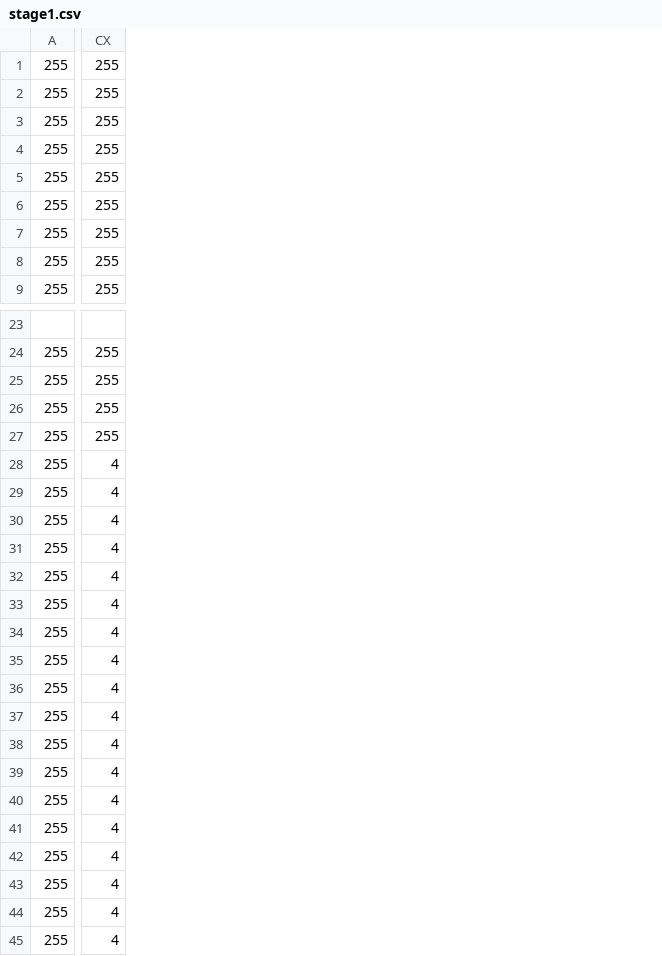
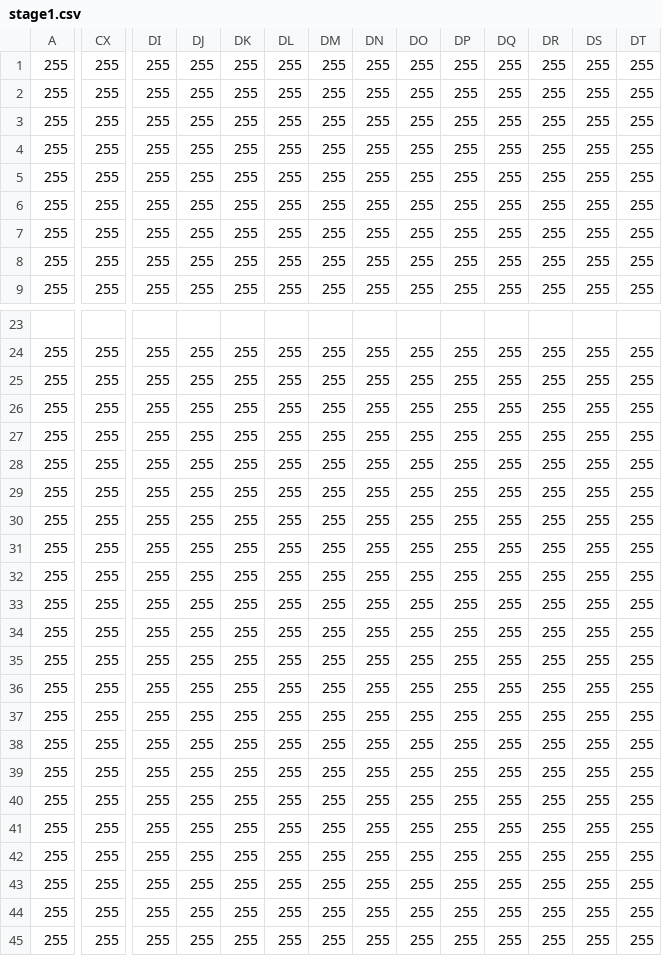
Before and after one commit to TAKERUHONMA/2DscrollGame, a CSV file: Assets/stage1.csv, drawn as a sheet; only a part is shown, gaps mark what is left out; the diff covers the shown part only; the diff names each change by its address in the sheet, - before the commit and + after, or states it on an @@ line.

```diff
--- a/Assets/stage1.csv
+++ b/Assets/stage1.csv
+column DI, rows 1-9: all 255; rows 24-45: all 255
+column DJ, rows 1-9: all 255; rows 24-45: all 255
+column DK, rows 1-9: all 255; rows 24-45: all 255
+column DL, rows 1-9: all 255; rows 24-45: all 255
+column DM, rows 1-9: all 255; rows 24-45: all 255
+column DN, rows 1-9: all 255; rows 24-45: all 255
+column DO, rows 1-9: all 255; rows 24-45: all 255
+column DP, rows 1-9: all 255; rows 24-45: all 255
+column DQ, rows 1-9: all 255; rows 24-45: all 255
+column DR, rows 1-9: all 255; rows 24-45: all 255
+column DS, rows 1-9: all 255; rows 24-45: all 255
+column DT, rows 1-9: all 255; rows 24-45: all 255
-CX28:CX45: 4
+CX28:CX45: 255
```
Also changed, not shown: 21 added columns and 38 edited cells elsewhere in this file, 7 other files.
